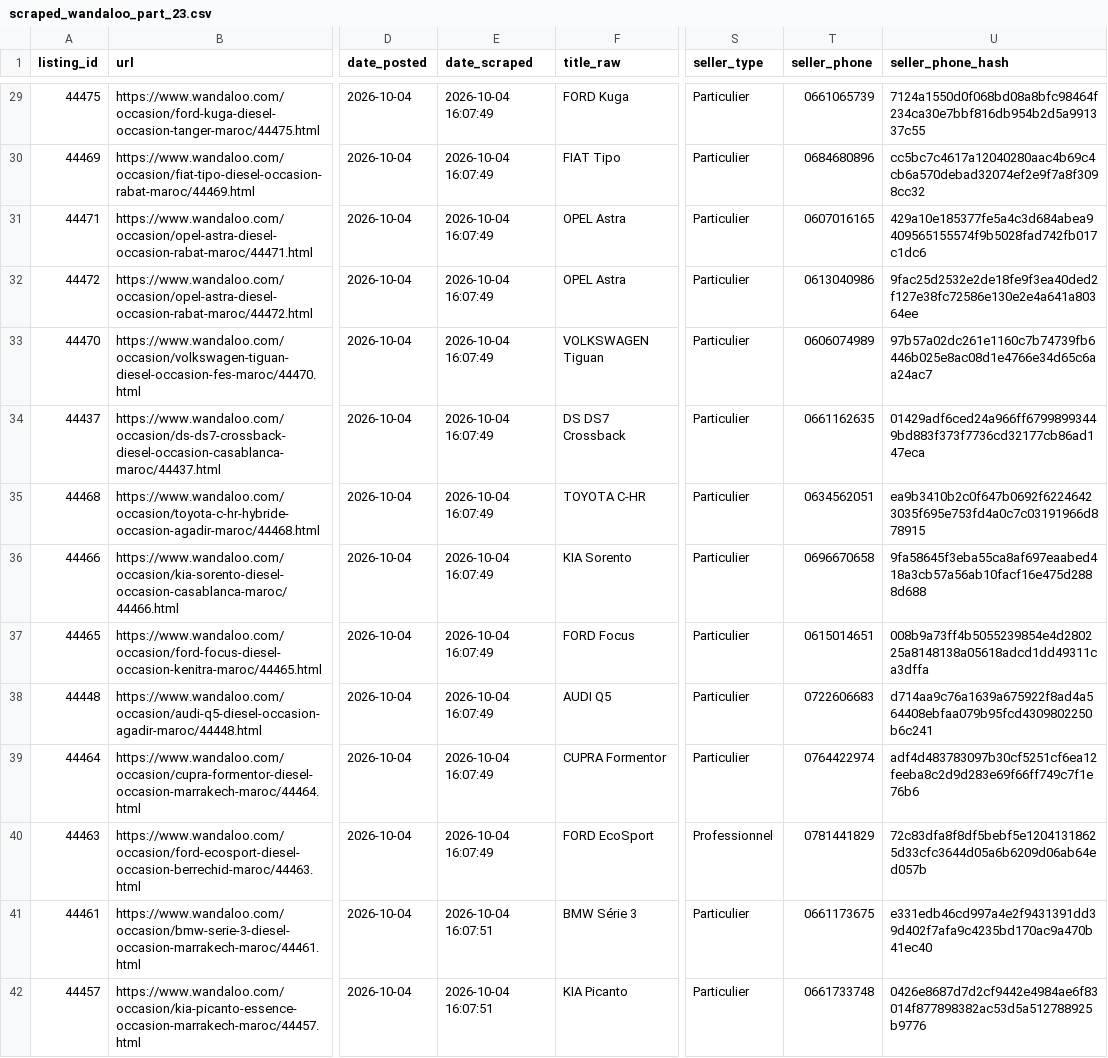
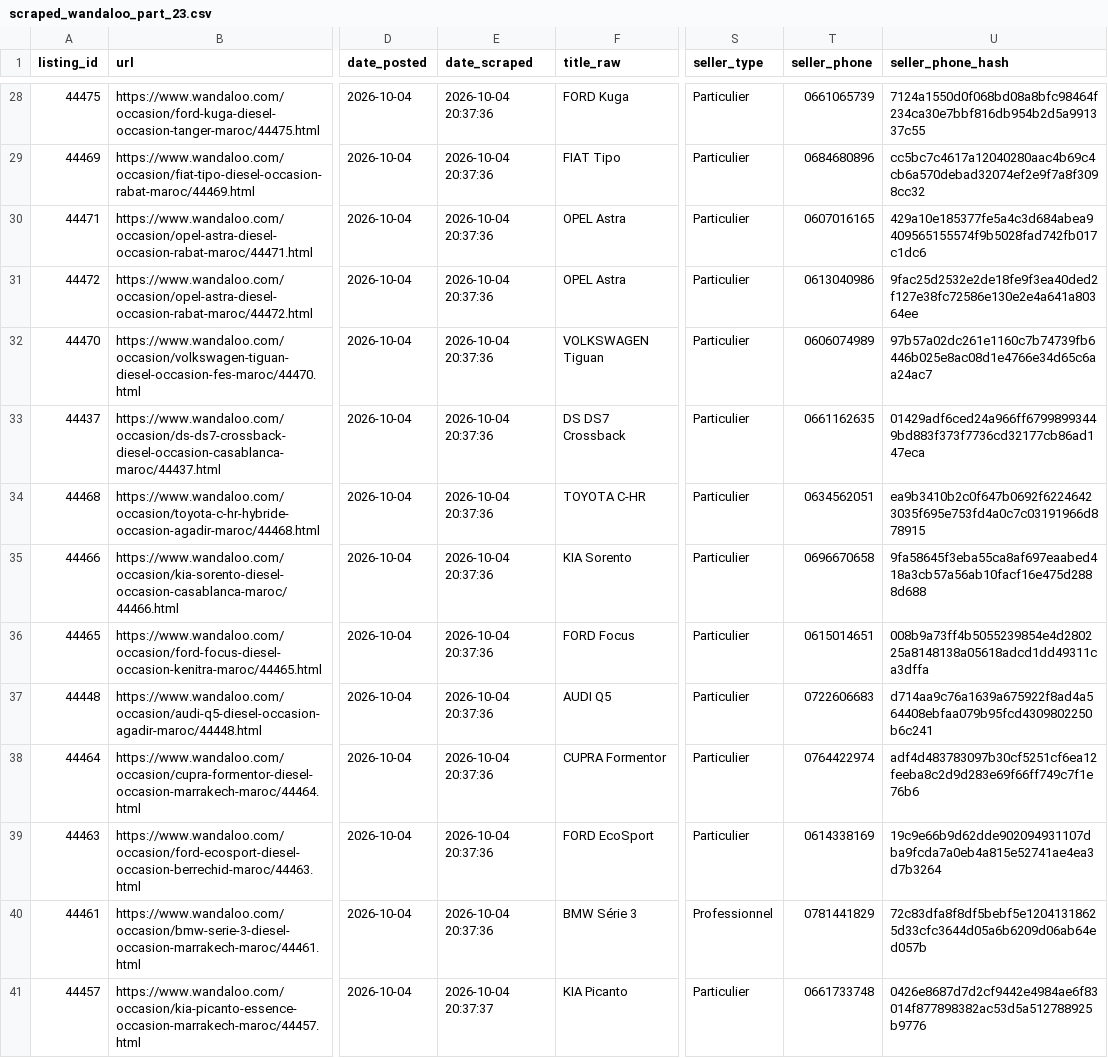
Before and after one commit to ayouboublouch/xgboost-car, a CSV file: data/raw/scraped_wandaloo_part_23.csv, drawn as a sheet; only a part is shown, gaps mark what is left out; addresses are those after the commit; the diff covers the shown part only; the diff names each change by its address in the sheet, - before the commit and + after, or states it on an @@ line.

```diff
--- a/data/raw/scraped_wandaloo_part_23.csv
+++ b/data/raw/scraped_wandaloo_part_23.csv
-E28:E39 (date_scraped): 2026-10-04 16:07:49
+E28:E39 (date_scraped): 2026-10-04 20:37:36
-S39 (seller_type): Professionnel
+S39 (seller_type): Particulier
-T39 (seller_phone): 0781441829
+T39 (seller_phone): 0614338169
-U39 (seller_phone_hash): 72c83dfa8f8df5bebf5e12041318625d33cfc3644d05a6b6209d06ab64ed057b
+U39 (seller_phone_hash): 19c9e66b9d62dde902094931107dba9fcda7a0eb4a815e52741ae4ea3d7b3264
-E40 (date_scraped): 2026-10-04 16:07:51
+E40 (date_scraped): 2026-10-04 20:37:36
-S40 (seller_type): Particulier
+S40 (seller_type): Professionnel
-T40 (seller_phone): 0661173675
+T40 (seller_phone): 0781441829
-U40 (seller_phone_hash): e331edb46cd997a4e2f9431391dd39d402f7afa9c4235bd170ac9a470b41ec40
+U40 (seller_phone_hash): 72c83dfa8f8df5bebf5e12041318625d33cfc3644d05a6b6209d06ab64ed057b
-E41 (date_scraped): 2026-10-04 16:07:51
+E41 (date_scraped): 2026-10-04 20:37:37
```
Also changed, not shown: 1 removed row and 66 edited cells elsewhere in this file, data/raw/scraped_moteur_part_121.csv, data/raw/scraped_moteur_part_241.csv, 15 other files.
